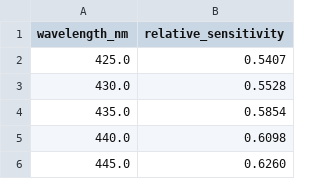
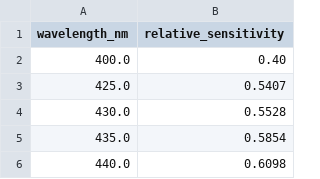
Before and after one commit to foxis/PySpectrometer3, a CSV file: data/sensor_sensitivity/OV9281_spectral_sensitivity_extracted.csv, drawn as a sheet; only a part is shown; the shorter side is filled out with more unchanged rows; the diff names each change by its address in the sheet, - before the commit and + after, or states it on an @@ line.

```diff
--- a/data/sensor_sensitivity/OV9281_spectral_sensitivity_extracted.csv
+++ b/data/sensor_sensitivity/OV9281_spectral_sensitivity_extracted.csv
+row 2: 400.0 | 0.40
```
Also changed, not shown: 4 other files.
